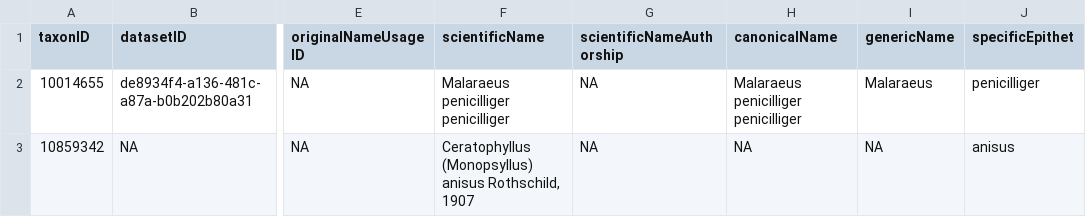
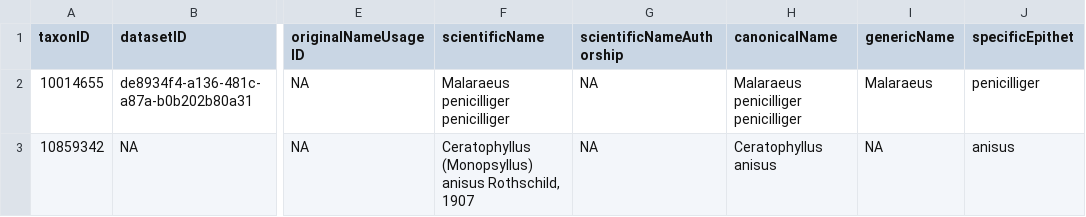
Before and after one commit to Jegelewicz/tpt-siphonaptera, a CSV file: output/GBIF_problems.csv, drawn as a sheet; only a part is shown, gaps mark what is left out; the diff names each change by its address in the sheet, - before the commit and + after, or states it on an @@ line.

```diff
--- a/output/GBIF_problems.csv
+++ b/output/GBIF_problems.csv
-H3 (canonicalName): NA
+H3 (canonicalName): Ceratophyllus anisus
```
Also changed, not shown: 4 other files.
